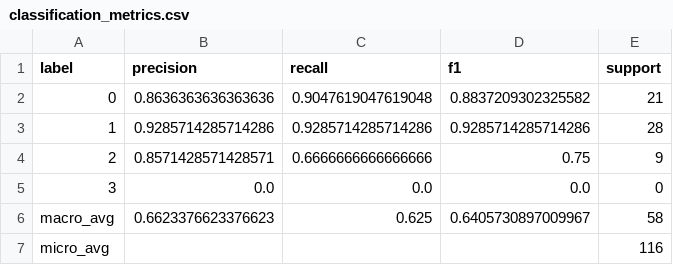
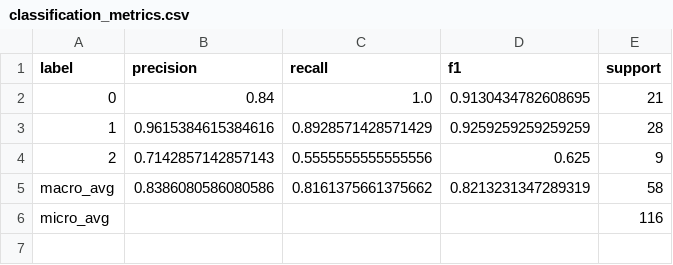
Before and after one commit to goutham989120/dsfmlproject, a CSV file: artifacts/classification_metrics.csv, drawn as a sheet.

```diff
--- a/artifacts/classification_metrics.csv
+++ b/artifacts/classification_metrics.csv
@@ -1,7 +1,6 @@
 label,precision,recall,f1,support
-0,0.8636363636363636,0.9047619047619048,0.8837209302325582,21
-1,0.9285714285714286,0.9285714285714286,0.9285714285714286,28
-2,0.8571428571428571,0.6666666666666666,0.75,9
-3,0.0,0.0,0.0,0
-macro_avg,0.6623376623376623,0.625,0.6405730897009967,58
+0,0.84,1.0,0.9130434782608695,21
+1,0.9615384615384616,0.8928571428571429,0.9259259259259259,28
+2,0.7142857142857143,0.5555555555555556,0.625,9
+macro_avg,0.8386080586080586,0.8161375661375662,0.8213231347289319,58
 micro_avg,,,,116
```
Also changed, not shown: artifacts/classification_report.csv, artifacts/predictions.csv, 16 other files.
